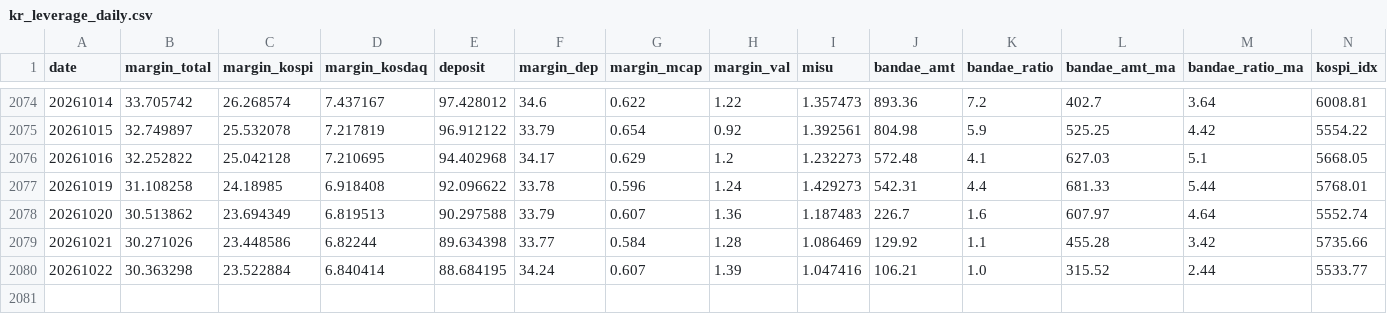
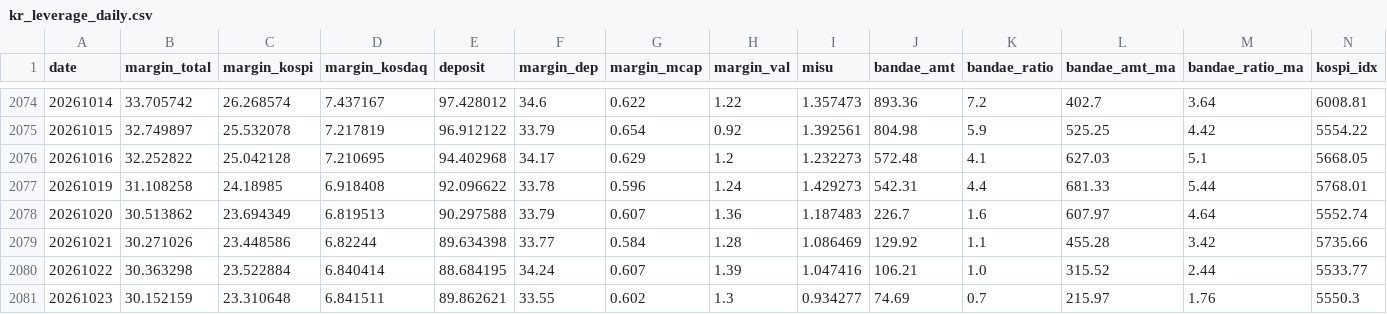
Before and after one commit to fuming-cloud/Korea-Liquidity-dashboard, a CSV file: out/kr_leverage_daily.csv, drawn as a sheet; only a part is shown, gaps mark what is left out; rows hold the shown columns only; the diff names each change by its address in the sheet, - before the commit and + after, or states it on an @@ line.

```diff
--- a/out/kr_leverage_daily.csv
+++ b/out/kr_leverage_daily.csv
+row 2081: 20261023 | 30.152159 | 23.310648 | 6.841511 | 89.862621 | 33.55 | 0.602 | 1.3 | 0.934277 | 74.69 | 0.7 | 215.97 | 1.76 | 5550.3
```
Also changed, not shown: 4 other files.
